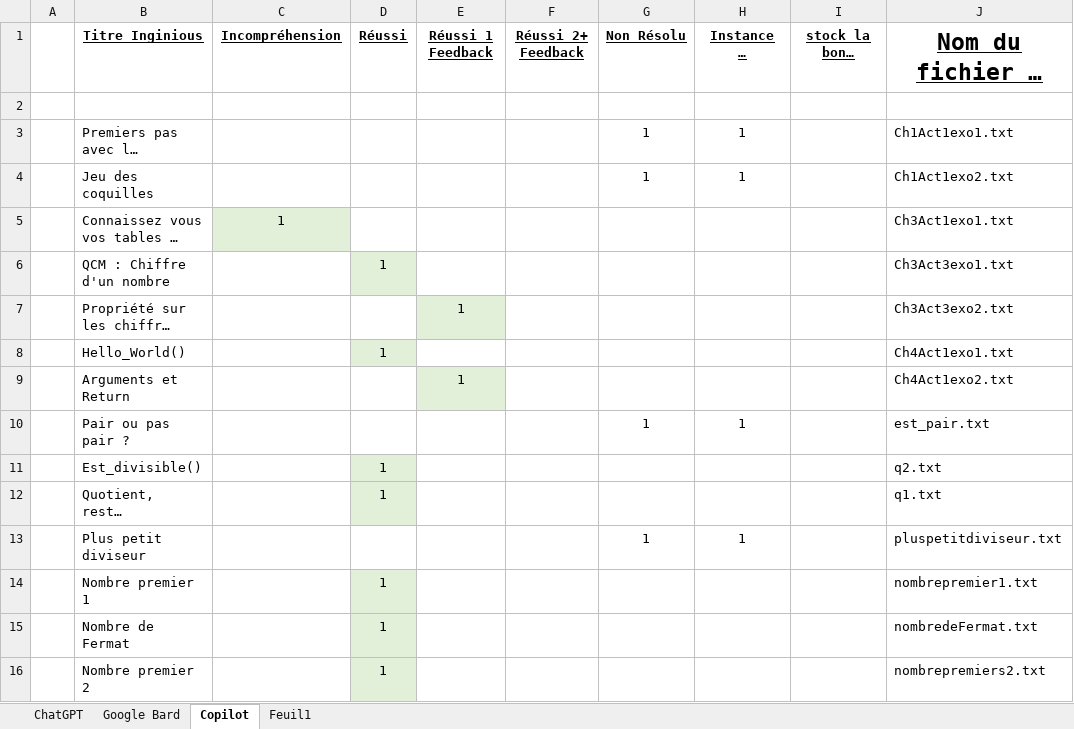
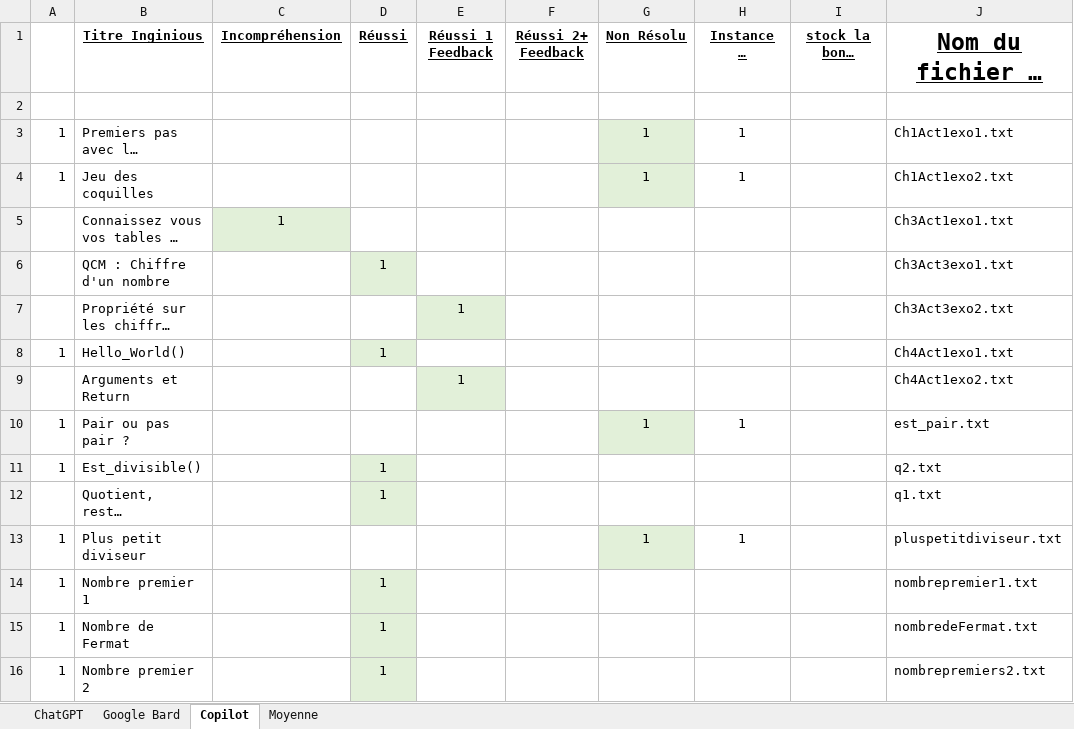
Before and after one commit to MaximeJdDS/TFE-Inginious-Exo7, an Excel workbook: ResultTFE/TFEResultIA.xlsx, sheet Copilot, drawn as a sheet; only a part is shown; long unchanged cells end in …; values as stored, in another font and other column widths than the file's, no borders; the diff covers the shown part only; the diff names each change by its address in the sheet, - before the commit and + after, or states it on an @@ line.

```diff
--- a/ResultTFE/TFEResultIA.xlsx (sheet Copilot)
+++ b/ResultTFE/TFEResultIA.xlsx (sheet Copilot)
-sheet tab: Feuil1
+sheet tab: Moyenne
-A3:A4: (empty)
+A3:A4: 1
-G3:G4 fill: none
+G3:G4 fill: #E2F0D9
-A8: (empty)
+A8: 1
-A10:A11: (empty)
+A10:A11: 1
-G10 fill: none
+G10 fill: #E2F0D9
-A13:A16: (empty)
+A13:A16: 1
-G13 fill: none
+G13 fill: #E2F0D9
```
Also changed, not shown: 11 added rows, 5 removed rows, 18 edited cells and cell formats elsewhere in this sheet, sheet ChatGPT, sheet Google Bard, sheet Moyenne, formulas that keep their value, 9 other files.
